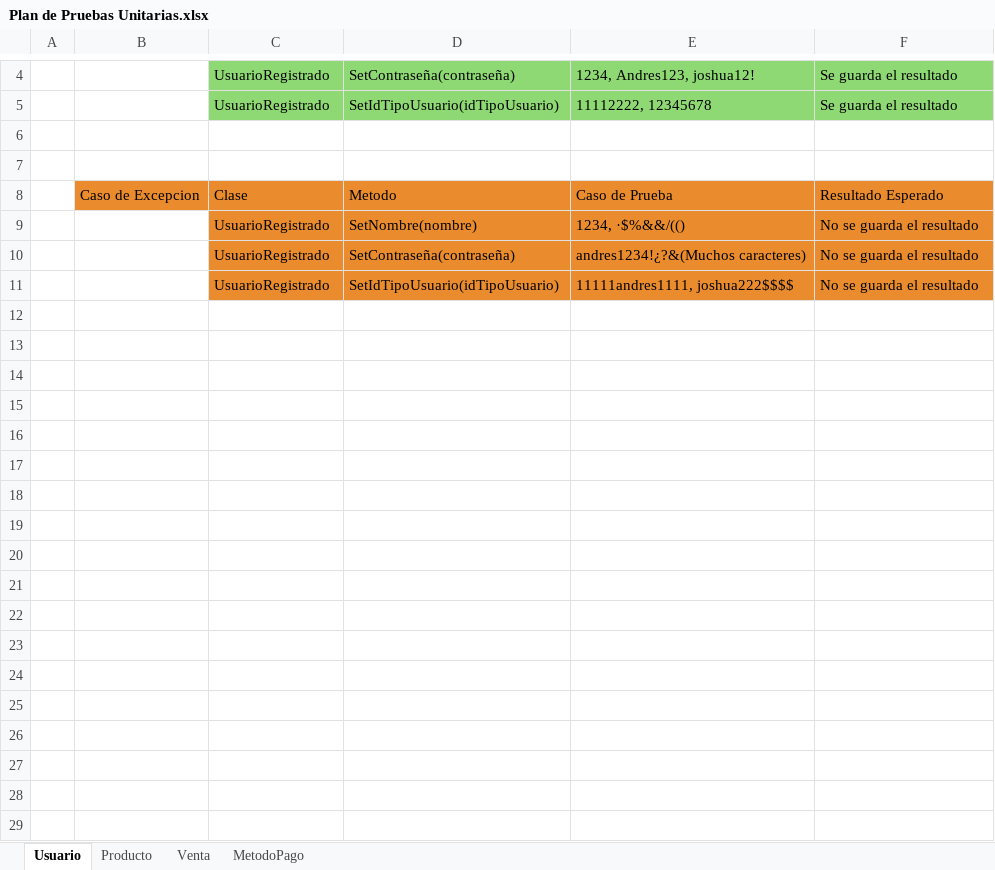
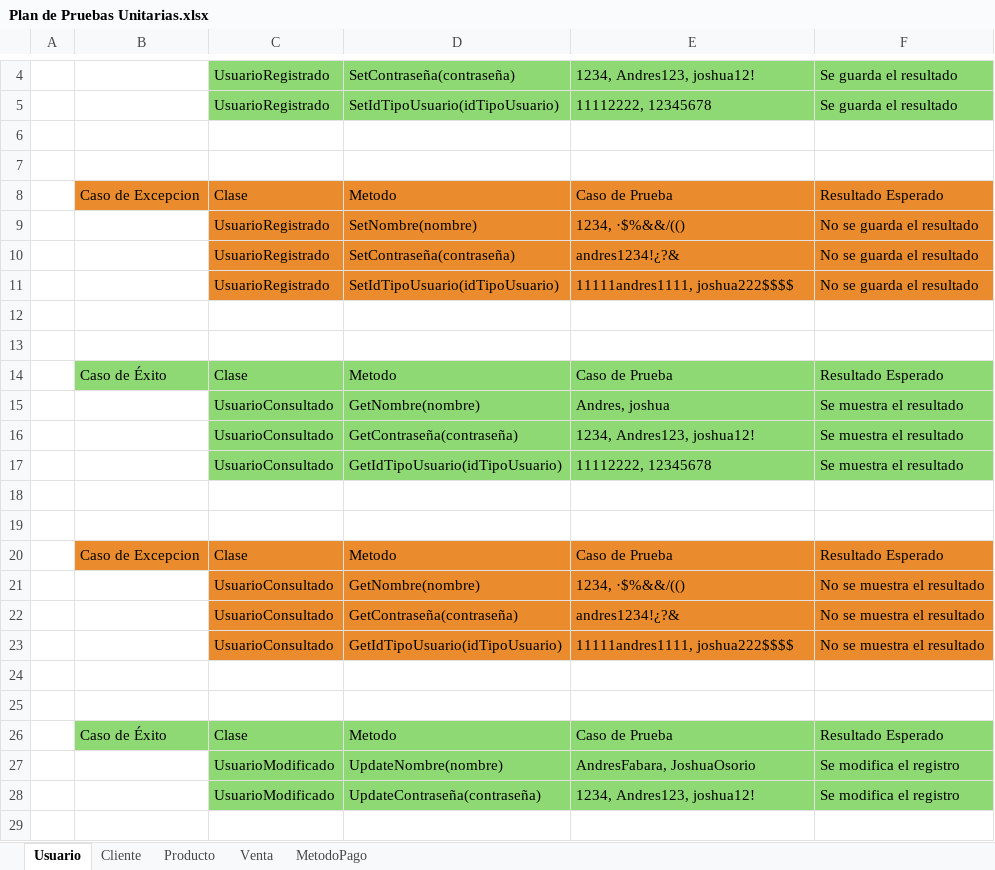
Before and after one commit to joeOsorio/36289_AnalisisYDisenoDeSistemas, an Excel workbook: Proyecto/docs/Pruebas de Caja Negra_Blanca/Plan de Pruebas Unitarias.xlsx, sheet Usuario, drawn as a sheet; only a part is shown, gaps mark what is left out; values as stored, in another font and other column widths than the file's, no borders; charts and pictures not drawn; the diff covers the shown part only; the diff names each change by its address in the sheet, - before the commit and + after, or states it on an @@ line.

```diff
--- a/Proyecto/docs/Pruebas de Caja Negra_Blanca/Plan de Pruebas Unitarias.xlsx (sheet Usuario)
+++ b/Proyecto/docs/Pruebas de Caja Negra_Blanca/Plan de Pruebas Unitarias.xlsx (sheet Usuario)
+sheet tab: Cliente
-E10: andres1234!¿?&(Muchos caracteres)
+E10: andres1234!¿?&
+row 12: (empty)
+row 13: (empty)
+row 14:  | Caso de Éxito | Clase | Metodo | Caso de Prueba | Resultado Esperado
+row 15:  |  | UsuarioConsultado | GetNombre(nombre) | Andres, joshua | Se muestra el resultado
+row 16:  |  | UsuarioConsultado | GetContraseña(contraseña) | 1234, Andres123, joshua12! | Se muestra el resultado
+row 17:  |  | UsuarioConsultado | GetIdTipoUsuario(idTipoUsuario) | 11112222, 12345678 | Se muestra el resultado
+row 18: (empty)
+row 19: (empty)
+row 20:  | Caso de Excepcion | Clase | Metodo | Caso de Prueba | Resultado Esperado
+row 21:  |  | UsuarioConsultado | GetNombre(nombre) | 1234, ·$%&&/(() | No se muestra el resultado
+row 22:  |  | UsuarioConsultado | GetContraseña(contraseña) | andres1234!¿?& | No se muestra el resultado
+row 23:  |  | UsuarioConsultado | GetIdTipoUsuario(idTipoUsuario) | 11111andres1111, joshua222$$$$ | No se muestra el resultado
+row 24: (empty)
+row 25: (empty)
+row 26:  | Caso de Éxito | Clase | Metodo | Caso de Prueba | Resultado Esperado
+row 27:  |  | UsuarioModificado | UpdateNombre(nombre) | AndresFabara, JoshuaOsorio | Se modifica el registro
+row 28:  |  | UsuarioModificado | UpdateContraseña(contraseña) | 1234, Andres123, joshua12! | Se modifica el registro
+row 29: (empty)
```
Also changed, not shown: 12 added rows elsewhere in this sheet, sheet MetodoPago, sheet Venta, charts or pictures, Proyecto/docs/Pruebas de Caja Negra_Blanca/Pruebas de Caja Blanca-SistemaPOS.xlsx, 4 other files.
